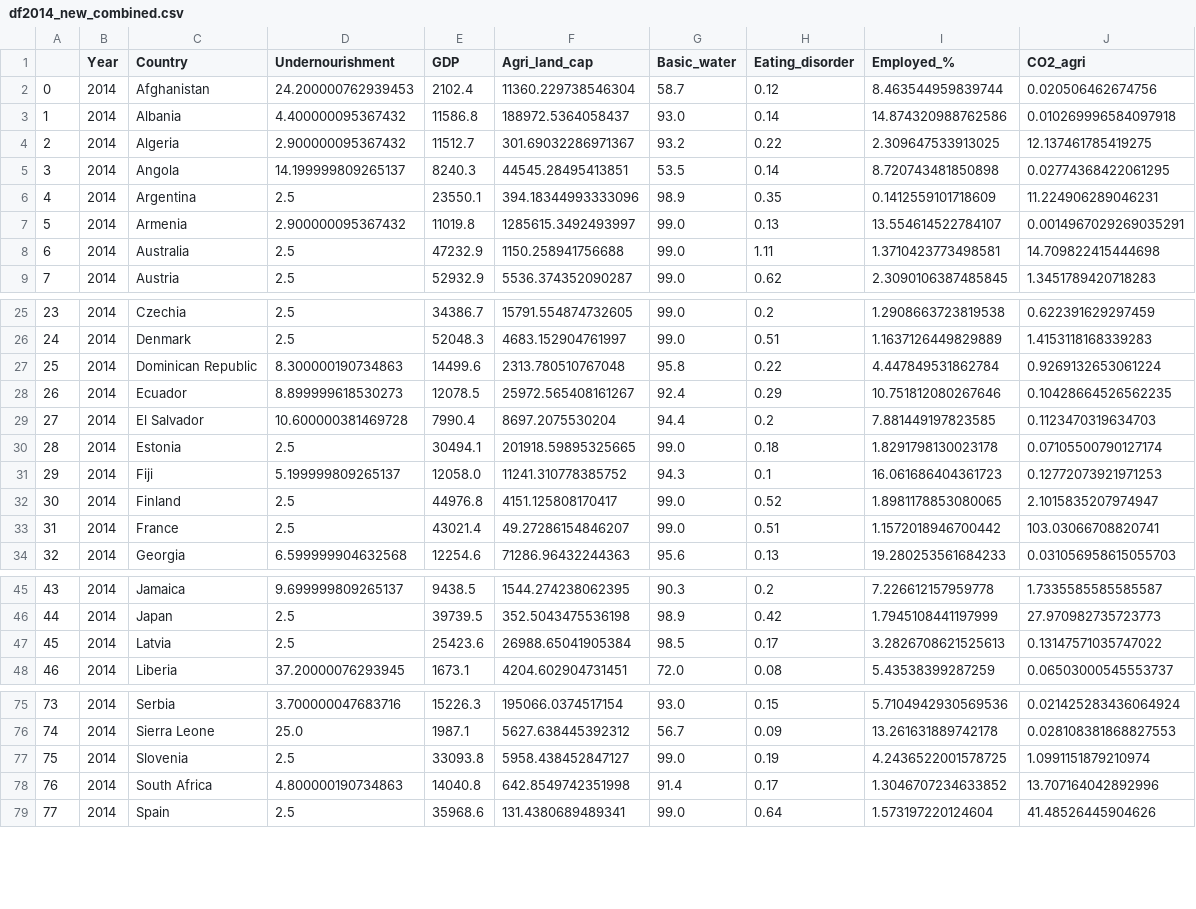
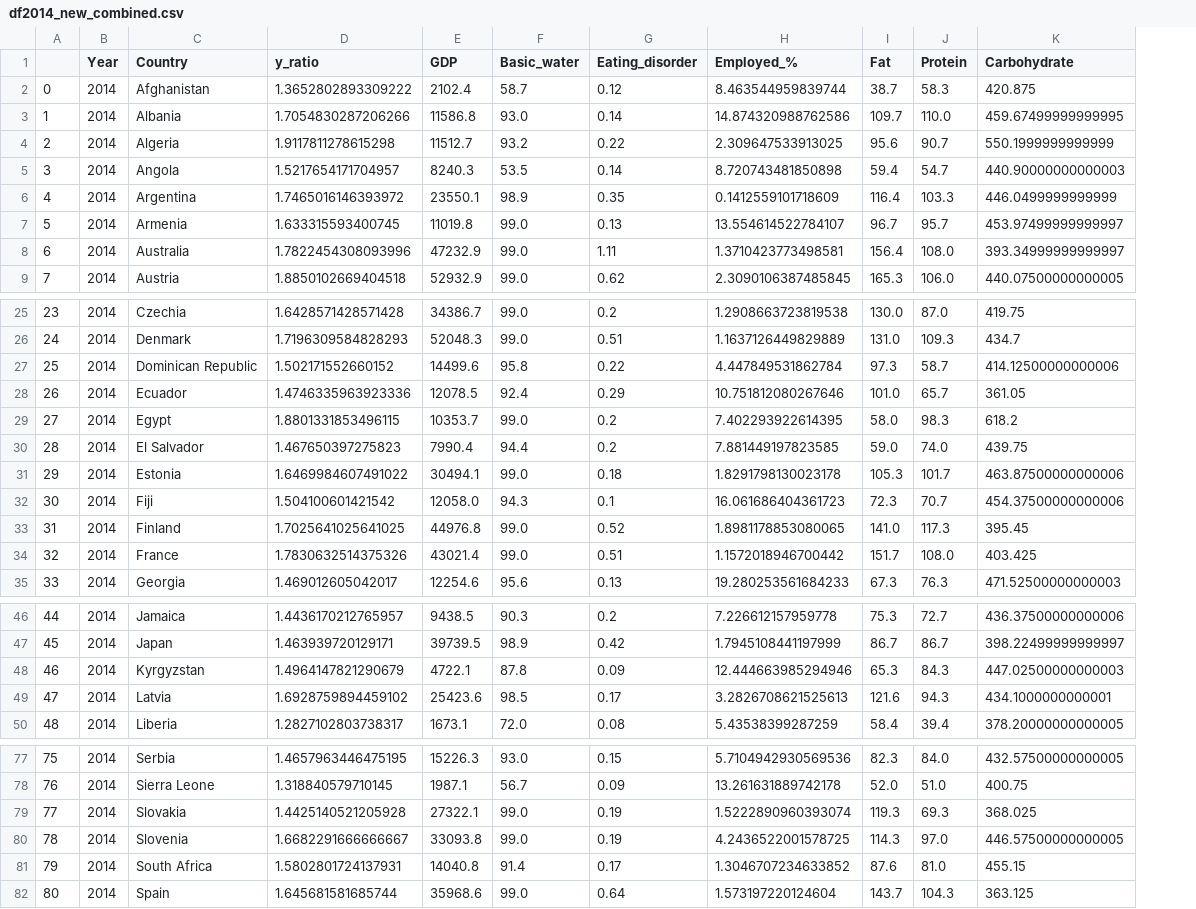
Before and after one commit to tanjoash/2D_data_driven_world, a CSV file: 2dwork/df2014_new_combined.csv, drawn as a sheet; only a part is shown, gaps mark what is left out; removed rows and columns are numbered as before the commit, all else as after; the diff names each change by its address in the sheet, - before the commit and + after, or states it on an @@ line.

```diff
--- a/2dwork/df2014_new_combined.csv
+++ b/2dwork/df2014_new_combined.csv
-column D (Undernourishment), rows 2-9: 24.200000762939453 | 4.400000095367432 | 2.900000095367432 | 14.199999809265137 | 2.5 | 2.900000095367432 | 2.5 | 2.5; rows 25-34: 2.5 | 2.5 | 8.300000190734863 | 8.899999618530273 | 10.600000381469728 | 2.5 | 5.199999809265137 | 2.5 | 2.5 | 6.599999904632568; rows 45-48: 9.699999809265137 | 2.5 | 2.5 | 37.20000076293945; rows 75-79: 3.700000047683716 | 25.0 | 2.5 | 4.800000190734863 | 2.5
+column D (y_ratio), rows 2-9: 1.3652802893309222 | 1.7054830287206266 | 1.9117811278615298 | 1.5217654171704957 | 1.7465016146393972 | 1.633315593400745 | 1.7822454308093996 | 1.8850102669404518; rows 25-28: 1.6428571428571428 | 1.7196309584828293 | 1.502171552660152 | 1.4746335963923336; rows 30-35: 1.467650397275823 | 1.6469984607491022 | 1.504100601421542 | 1.7025641025641025 | 1.7830632514375326 | 1.469012605042017; rows 46-47: 1.4436170212765957 | 1.463939720129171; rows 49-50: 1.6928759894459102 | 1.2827102803738317; rows 77-78: 1.4657963446475195 | 1.318840579710145; rows 80-82: 1.6682291666666667 | 1.5802801724137931 | 1.645681581685744
-column F (Agri_land_cap), rows 2-9: 11360.229738546304 | 188972.5364058437 | 301.69032286971367 | 44545.28495413851 | 394.18344993333096 | 1285615.3492493997 | 1150.258941756688 | 5536.374352090287; rows 25-34: 15791.554874732605 | 4683.152904761997 | 2313.780510767048 | 25972.565408161267 | 8697.2075530204 | 201918.59895325665 | 11241.310778385752 | 4151.125808170417 | 49.27286154846207 | 71286.96432244363; rows 45-48: 1544.274238062395 | 352.5043475536198 | 26988.65041905384 | 4204.602904731451; rows 75-79: 195066.0374517154 | 5627.638445392312 | 5958.438452847127 | 642.8549742351998 | 131.4380689489341
-column J (CO2_agri), rows 2-9: 0.020506462674756 | 0.010269996584097918 | 12.137461785419275 | 0.02774368422061295 | 11.224906289046231 | 0.0014967029269035291 | 14.709822415444698 | 1.3451789420718283; rows 25-34: 0.622391629297459 | 1.4153118168339283 | 0.9269132653061224 | 0.10428664526562235 | 0.1123470319634703 | 0.07105500790127174 | 0.12772073921971253 | 2.1015835207974947 | 103.03066708820741 | 0.031056958615055703; rows 45-48: 1.7335585585585587 | 27.970982735723773 | 0.13147571035747022 | 0.06503000545553737; rows 75-79: 0.021425283436064924 | 0.028108381868827553 | 1.0991151879210974 | 13.707164042892996 | 41.48526445904626
+column I (Fat), rows 2-9: 38.7 | 109.7 | 95.6 | 59.4 | 116.4 | 96.7 | 156.4 | 165.3; rows 25-28: 130.0 | 131.0 | 97.3 | 101.0; rows 30-35: 59.0 | 105.3 | 72.3 | 141.0 | 151.7 | 67.3; rows 46-47: 75.3 | 86.7; rows 49-50: 121.6 | 58.4; rows 77-78: 82.3 | 52.0; rows 80-82: 114.3 | 87.6 | 143.7
+column J (Protein), rows 2-9: 58.3 | 110.0 | 90.7 | 54.7 | 103.3 | 95.7 | 108.0 | 106.0; rows 25-28: 87.0 | 109.3 | 58.7 | 65.7; rows 30-35: 74.0 | 101.7 | 70.7 | 117.3 | 108.0 | 76.3; rows 46-47: 72.7 | 86.7; rows 49-50: 94.3 | 39.4; rows 77-78: 84.0 | 51.0; rows 80-82: 97.0 | 81.0 | 104.3
+column K (Carbohydrate), rows 2-9: 420.875 | 459.67499999999995 | 550.1999999999999 | 440.90000000000003 | 446.0499999999999 | 453.97499999999997 | 393.34999999999997 | 440.07500000000005; rows 25-28: 419.75 | 434.7 | 414.12500000000006 | 361.05; rows 30-35: 439.75 | 463.87500000000006 | 454.37500000000006 | 395.45 | 403.425 | 471.52500000000003; rows 46-47: 436.37500000000006 | 398.22499999999997; rows 49-50: 434.1000000000001 | 378.20000000000005; rows 77-78: 432.57500000000005 | 400.75; rows 80-82: 446.57500000000005 | 455.15 | 363.125
+row 29: 27 | 2014 | Egypt | 1.8801331853496115 | 10353.7 | 99.0 | 0.2 | 7.402293922614395 | 58.0 | 98.3 | 618.2
@@ column A renumbered from row 30 down @@
+row 48: 46 | 2014 | Kyrgyzstan | 1.4964147821290679 | 4722.1 | 87.8 | 0.09 | 12.444663985294946 | 65.3 | 84.3 | 447.02500000000003
+row 79: 77 | 2014 | Slovakia | 1.4425140521205928 | 27322.1 | 99.0 | 0.19 | 1.5222890960393074 | 119.3 | 69.3 | 368.025
```
Also changed, not shown: 2dwork/df2013_new_combined.csv, 2dwork/df2015_new_combined.csv, 5 other files.
